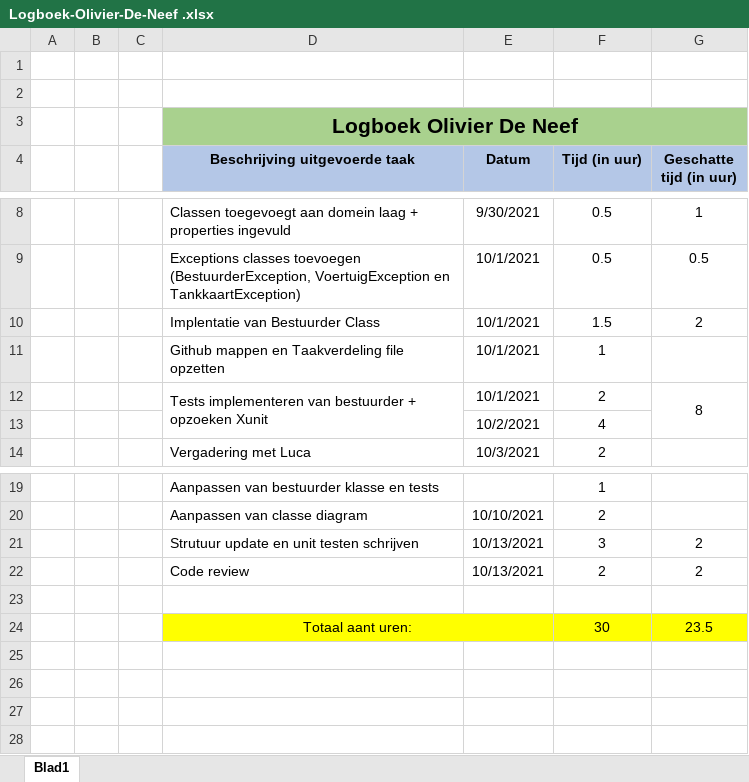
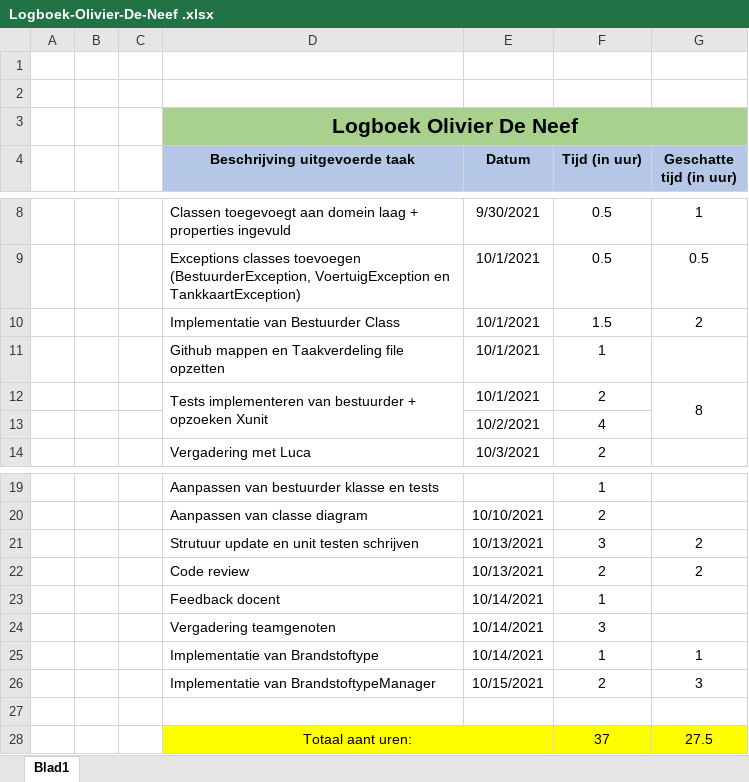
Before and after one commit to OlivierDeNeef/FleetMangementApp, an Excel workbook: Documentatie/Logboeken/Logboek-Olivier-De-Neef .xlsx, sheet Blad1, drawn as a sheet; only a part is shown, gaps mark what is left out; values as stored, in another font and other column widths than the file's, no borders; removed rows and columns are numbered as before the commit, all else as after; the diff names each change by its address in the sheet, - before the commit and + after, or states it on an @@ line.

Commit message:
Logboek update

```diff
--- a/Documentatie/Logboeken/Logboek-Olivier-De-Neef .xlsx (sheet Blad1)
+++ b/Documentatie/Logboeken/Logboek-Olivier-De-Neef .xlsx (sheet Blad1)
-D10 (Beschrijving uitgevoerde taak): Implentatie van Bestuurder Class
+D10 (Beschrijving uitgevoerde taak): Implementatie van Bestuurder Class
+row 23:  |  |  | Feedback docent | 10/14/2021 | 1
+row 24:  |  |  | Vergadering teamgenoten | 10/14/2021 | 3
+row 25:  |  |  | Implementatie van Brandstoftype | 10/14/2021 | 1 | 1
+row 26:  |  |  | Implementatie van BrandstoftypeManager | 10/15/2021 | 2 | 3
-row 24:  |  |  | Totaal aant uren: |  | 30 | 23.5
+row 28:  |  |  | Totaal aant uren: |  | 37 | 27.5
```
Also changed, not shown: Documentatie/Logboeken/TaakVerdeling.xlsx.
